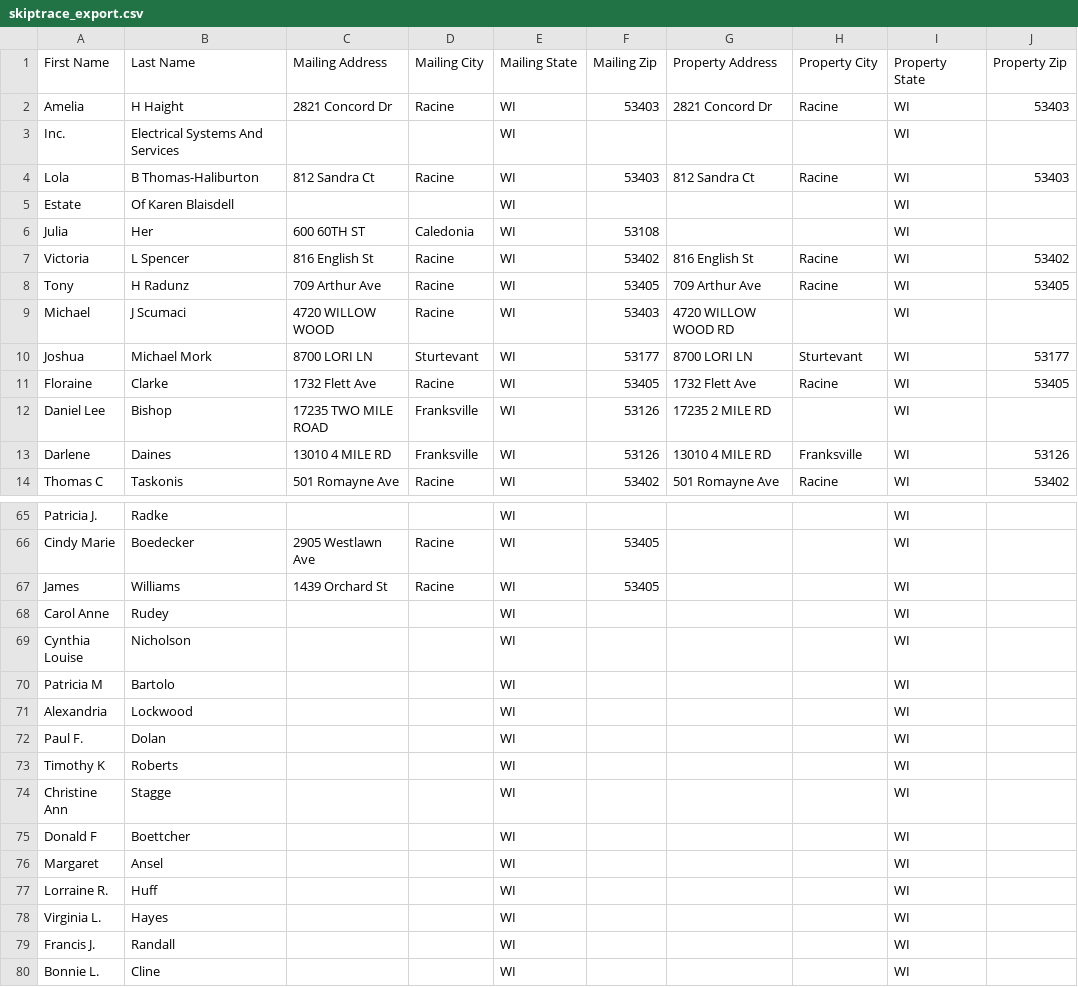
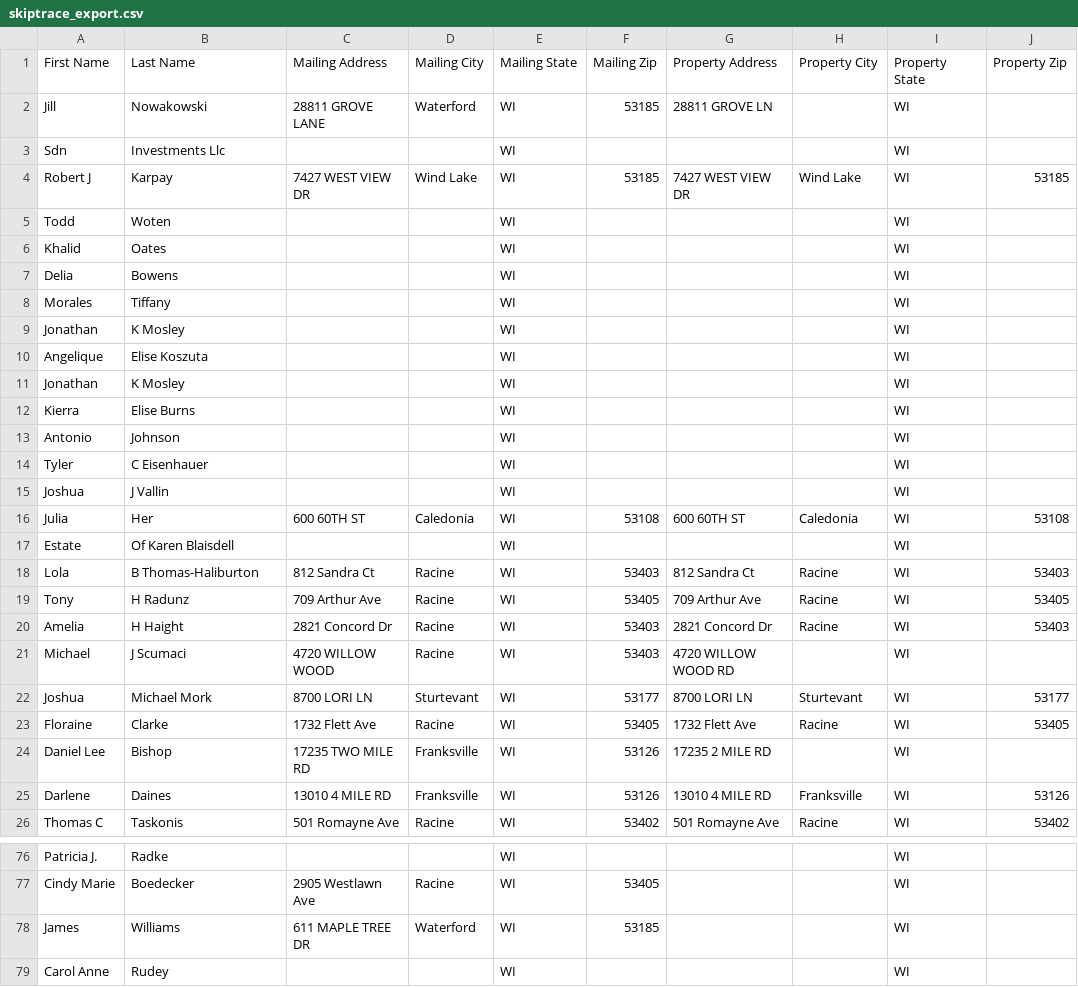
Before and after one commit to Sellmyhousefast247/Racine-leads, a CSV file: data/skiptrace_export.csv, drawn as a sheet; only a part is shown, gaps mark what is left out; the shorter side is filled out with more unchanged rows; the diff covers the shown part only.

```diff
--- a/data/skiptrace_export.csv
+++ b/data/skiptrace_export.csv
@@ -1,9 +1,21 @@
 First Name,Last Name,Mailing Address,Mailing City,Mailing State,Mailing Zip,Property Address,Property City,Property State,Property Zip
+Jill,Nowakowski,28811 GROVE LANE,Waterford,WI,53185,28811 GROVE LN,,WI,
+Sdn,Investments Llc,,,WI,,,,WI,
+Robert J,Karpay,7427 WEST VIEW DR,Wind Lake,WI,53185,7427 WEST VIEW DR,Wind Lake,WI,53185
+Todd,Woten,,,WI,,,,WI,
+Khalid,Oates,,,WI,,,,WI,
+Delia,Bowens,,,WI,,,,WI,
+Morales,Tiffany,,,WI,,,,WI,
+Jonathan,K Mosley,,,WI,,,,WI,
+Angelique,Elise Koszuta,,,WI,,,,WI,
+Jonathan,K Mosley,,,WI,,,,WI,
+Kierra,Elise Burns,,,WI,,,,WI,
+Antonio,Johnson,,,WI,,,,WI,
+Tyler,C Eisenhauer,,,WI,,,,WI,
+Joshua,J Vallin,,,WI,,,,WI,
+Julia,Her,600 60TH ST,Caledonia,WI,53108,600 60TH ST,Caledonia,WI,53108
+Estate,Of Karen Blaisdell,,,WI,,,,WI,
+Lola,B Thomas-Haliburton,812 Sandra Ct,Racine,WI,53403,812 Sandra Ct,Racine,WI,53403
+Tony,H Radunz,709 Arthur Ave,Racine,WI,53405,709 Arthur Ave,Racine,WI,53405
 Amelia,H Haight,2821 Concord Dr,Racine,WI,53403,2821 Concord Dr,Racine,WI,53403
-Inc.,Electrical Systems And Services,,,WI,,,,WI,
-Lola,B Thomas-Haliburton,812 Sandra Ct,Racine,WI,53403,812 Sandra Ct,Racine,WI,53403
-Estate,Of Karen Blaisdell,,,WI,,,,WI,
-Julia,Her,600 60TH ST,Caledonia,WI,53108,,,WI,
-Victoria,L Spencer,816 English St,Racine,WI,53402,816 English St,Racine,WI,53402
-Tony,H Radunz,709 Arthur Ave,Racine,WI,53405,709 Arthur Ave,Racine,WI,53405
 Michael,J Scumaci,4720 WILLOW WOOD,Racine,WI,53403,4720 WILLOW WOOD RD,,WI,
@@ -11,3 +23,3 @@ Joshua,Michael Mork,8700 LORI LN,Sturtevant,WI,53177,8700 LORI LN,Sturtevant,WI,
 Floraine,Clarke,1732 Flett Ave,Racine,WI,53405,1732 Flett Ave,Racine,WI,53405
-Daniel Lee,Bishop,17235 TWO MILE ROAD,Franksville,WI,53126,17235 2 MILE RD,,WI,
+Daniel Lee,Bishop,17235 TWO MILE RD,Franksville,WI,53126,17235 2 MILE RD,,WI,
 Darlene,Daines,13010 4 MILE RD,Franksville,WI,53126,13010 4 MILE RD,Franksville,WI,53126
@@ -66,3 +77,3 @@ Patricia J.,Radke,,,WI,,,,WI,
 Cindy Marie,Boedecker,2905 Westlawn Ave,Racine,WI,53405,,,WI,
-James,Williams,1439 Orchard St,Racine,WI,53405,,,WI,
+James,Williams,611 MAPLE TREE DR,Waterford,WI,53185,,,WI,
 Carol Anne,Rudey,,,WI,,,,WI,
```
Also changed, not shown: 7 removed rows, 1 moved row and 8 edited cells elsewhere in this file, data/ghl_export.csv, 3 other files.
